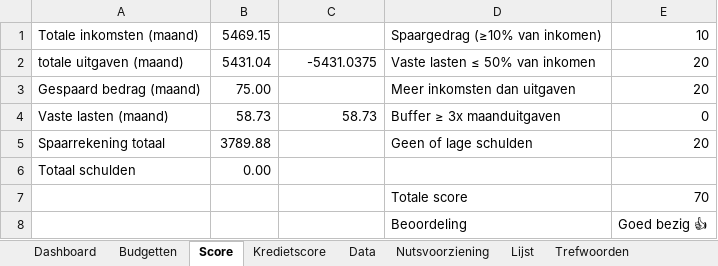
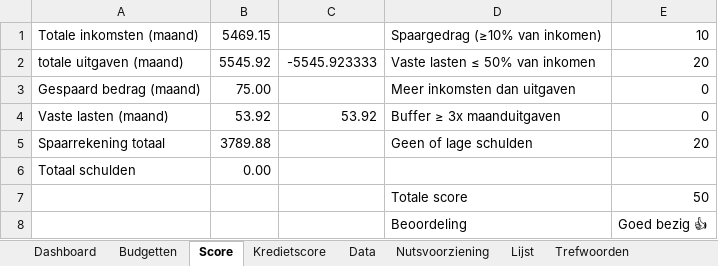
Before and after one commit to Stoffels84/huishoud, an Excel workbook: huishoud.xlsx, sheet Score, drawn as a sheet; values as stored, in another font and other column widths than the file's, no borders; conditional formats not drawn; the diff names each change by its address in the sheet, - before the commit and + after, or states it on an @@ line.

```diff
--- a/huishoud.xlsx (sheet Score)
+++ b/huishoud.xlsx (sheet Score)
-B2: 5431.04
+B2: 5545.92
-C2: -5431.0375
+C2: -5545.923333
-E3: 20
+E3: 0
-B4: 58.73
+B4: 53.92
-C4: 58.73
+C4: 53.92
-E7: 70
+E7: 50
```
Also changed, not shown: sheet Data, sheet Budgetten, sheet Dashboard, sheet Kredietscore, sheet Trefwoorden, formulas that keep their value, charts or pictures.
